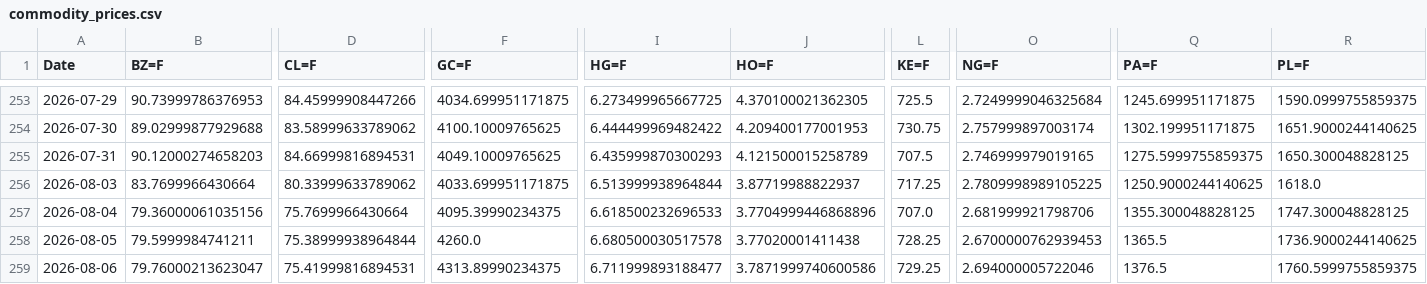
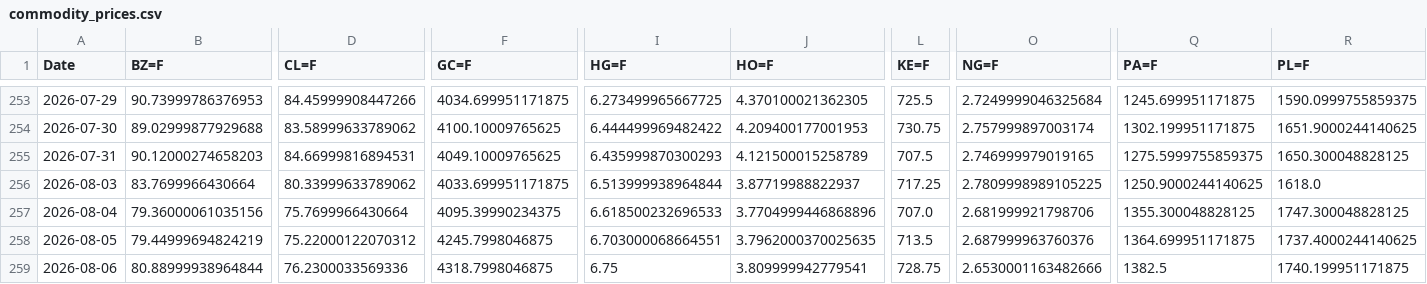
Before and after one commit to efranks0/market-monitor, a CSV file: data/cache/commodity_prices.csv, drawn as a sheet; only a part is shown, gaps mark what is left out; removed rows and columns are numbered as before the commit, all else as after; rows hold the shown columns only; the diff covers the shown part only; the diff names each change by its address in the sheet, - before the commit and + after, or states it on an @@ line.

```diff
--- a/data/cache/commodity_prices.csv
+++ b/data/cache/commodity_prices.csv
-B258 (BZ=F): 79.5999984741211
+B258 (BZ=F): 79.44999694824219
-D258 (CL=F): 75.38999938964844
+D258 (CL=F): 75.22000122070312
-F258 (GC=F): 4260.0
+F258 (GC=F): 4245.7998046875
-I258 (HG=F): 6.680500030517578
+I258 (HG=F): 6.703000068664551
-J258 (HO=F): 3.77020001411438
+J258 (HO=F): 3.7962000370025635
-L258 (KE=F): 728.25
+L258 (KE=F): 713.5
-O258 (NG=F): 2.6700000762939453
+O258 (NG=F): 2.687999963760376
-Q258 (PA=F): 1365.5
+Q258 (PA=F): 1364.699951171875
-R258 (PL=F): 1736.9000244140625
+R258 (PL=F): 1737.4000244140625
-row 259: 2026-08-06 | 79.76000213623047 | 75.41999816894531 | 4313.89990234375 | 6.711999893188477 | 3.7871999740600586 | 729.25 | 2.694000005722046 | 1376.5 | 1760.5999755859375
+row 259: 2026-08-06 | 80.88999938964844 | 76.2300033569336 | 4318.7998046875 | 6.75 | 3.809999942779541 | 728.75 | 2.6530001163482666 | 1382.5 | 1740.199951171875
```
Also changed, not shown: 17 edited cells elsewhere in this file, data/cache/crypto_prices.csv, data/cache/stock_prices.csv, 3 other files.
